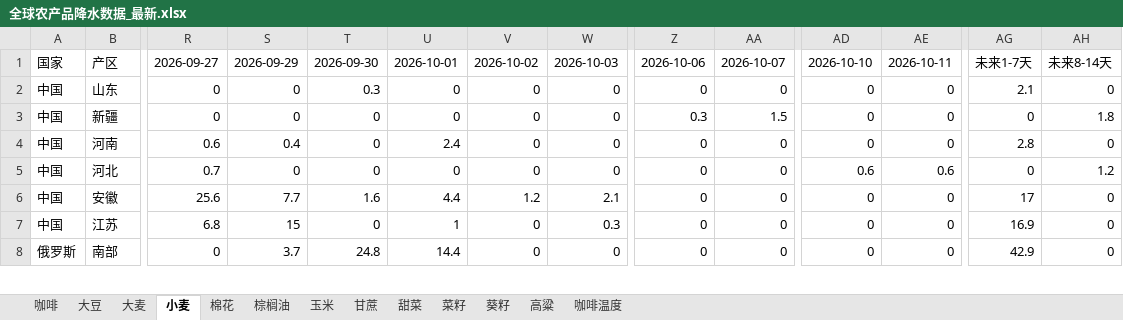
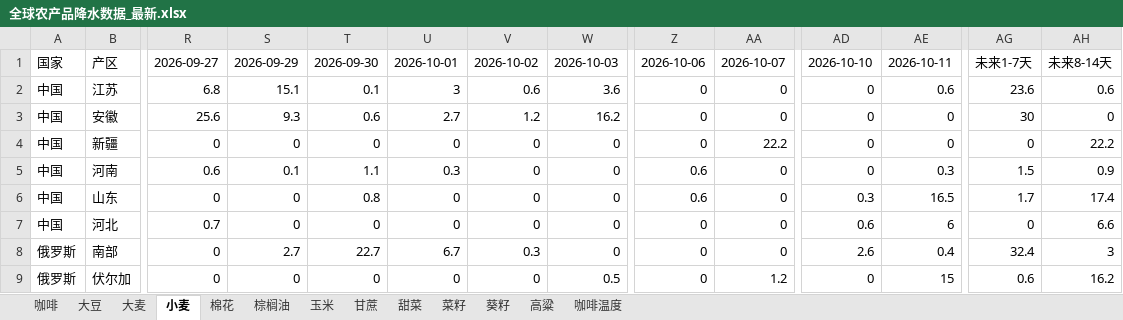
Before and after one commit to 2368846312-oss/ag-weather, an Excel workbook: 全球农产品降水数据_最新.xlsx, sheet 小麦, drawn as a sheet; only a part is shown, gaps mark what is left out; values as stored, in another font and other column widths than the file's, no cell formats; removed rows and columns are numbered as before the commit, all else as after; rows hold the shown columns only; the diff covers the shown part only; the diff names each change by its address in the sheet, - before the commit and + after, or states it on an @@ line.

```diff
--- a/全球农产品降水数据_最新.xlsx (sheet 小麦)
+++ b/全球农产品降水数据_最新.xlsx (sheet 小麦)
-row 2: 中国 | 山东 | 0 | 0 | 0.3 | 0 | 0 | 0 | 0 | 0 | 0 | 0 | 2.1 | 0
+row 2: 中国 | 江苏 | 6.8 | 15.1 | 0.1 | 3 | 0.6 | 3.6 | 0 | 0 | 0 | 0.6 | 23.6 | 0.6
+row 3: 中国 | 安徽 | 25.6 | 9.3 | 0.6 | 2.7 | 1.2 | 16.2 | 0 | 0 | 0 | 0 | 30 | 0
-Z4: 0.3
+Z4: 0
-AA4: 1.5
+AA4: 22.2
-AH4: 1.8
+AH4: 22.2
-S5: 0.4
+S5: 0.1
-T5: 0
+T5: 1.1
-U5: 2.4
+U5: 0.3
-Z5: 0
+Z5: 0.6
-AE5: 0
+AE5: 0.3
-AG5: 2.8
+AG5: 1.5
-AH5: 0
+AH5: 0.9
+row 6: 中国 | 山东 | 0 | 0 | 0.8 | 0 | 0 | 0 | 0.6 | 0 | 0.3 | 16.5 | 1.7 | 17.4
-AE7: 0.6
+AE7: 6
-AH7: 1.2
+AH7: 6.6
-row 6: 中国 | 安徽 | 25.6 | 7.7 | 1.6 | 4.4 | 1.2 | 2.1 | 0 | 0 | 0 | 0 | 17 | 0
-row 7: 中国 | 江苏 | 6.8 | 15 | 0 | 1 | 0 | 0.3 | 0 | 0 | 0 | 0 | 16.9 | 0
-S8: 3.7
+S8: 2.7
-T8: 24.8
+T8: 22.7
-U8: 14.4
+U8: 6.7
-V8: 0
+V8: 0.3
-AD8: 0
+AD8: 2.6
-AE8: 0
+AE8: 0.4
-AG8: 42.9
+AG8: 32.4
-AH8: 0
+AH8: 3
+row 9: 俄罗斯 | 伏尔加 | 0 | 0 | 0 | 0 | 0 | 0.5 | 0 | 1.2 | 0 | 15 | 0.6 | 16.2
```
Also changed, not shown: 11 added rows, 12 removed rows and 221 edited cells elsewhere in this sheet, sheet 玉米, sheet 菜籽, sheet 大豆, sheet 葵籽, sheet 棕榈油, sheet 甘蔗, 6 more sheets, cell formats, VHI_Data/VHI_最近6周汇总.xlsx.
